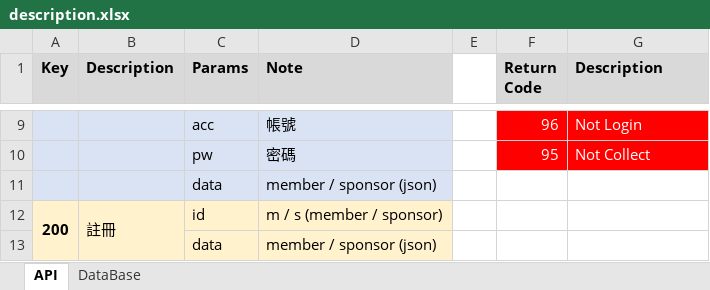
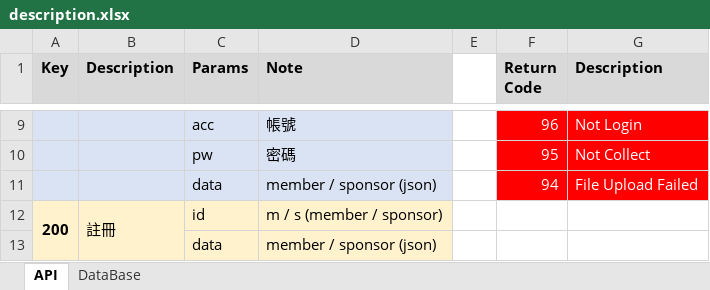
Before and after one commit to GNYAR/Exhibition, an Excel workbook: api/description.xlsx, sheet API, drawn as a sheet; only a part is shown, gaps mark what is left out; values as stored, in another font and other column widths than the file's, no borders; the diff names each change by its address in the sheet, - before the commit and + after, or states it on an @@ line.

```diff
--- a/api/description.xlsx (sheet API)
+++ b/api/description.xlsx (sheet API)
-F11 (Return Code): (empty)
+F11 (Return Code): 94
-F11:G11 fill: none
+F11:G11 fill: #FF0000
-G11 (Description): (empty)
+G11 (Description): File Upload Failed
```
Also changed, not shown: sheet DataBase, 37 other files.
